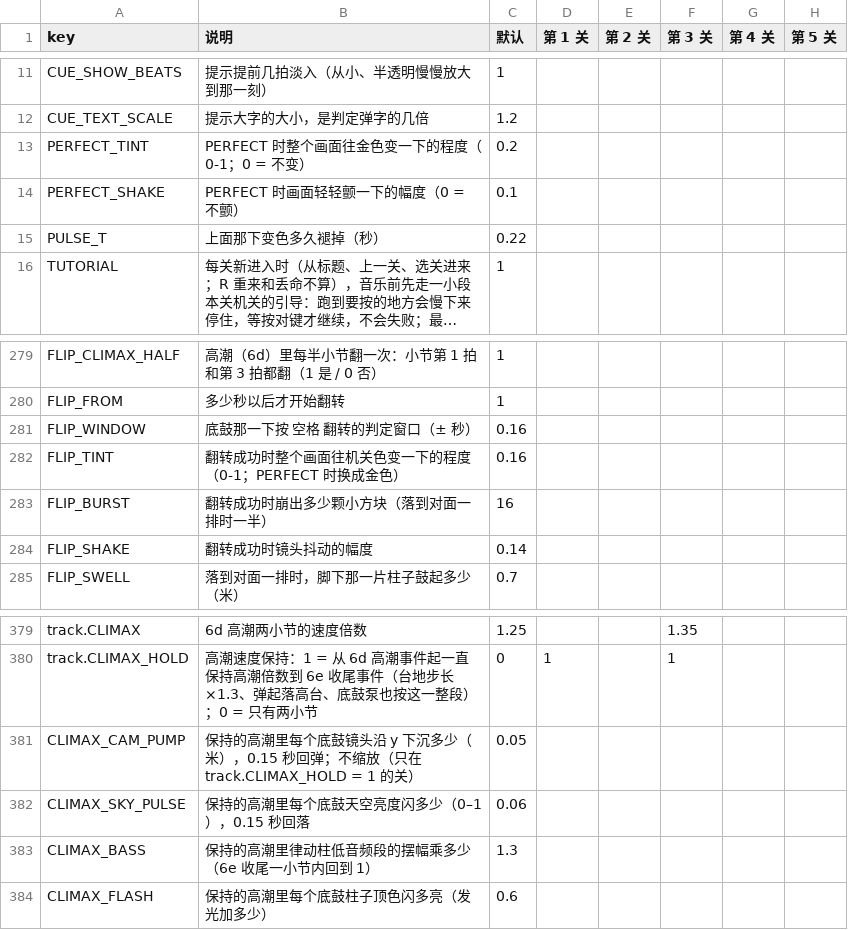
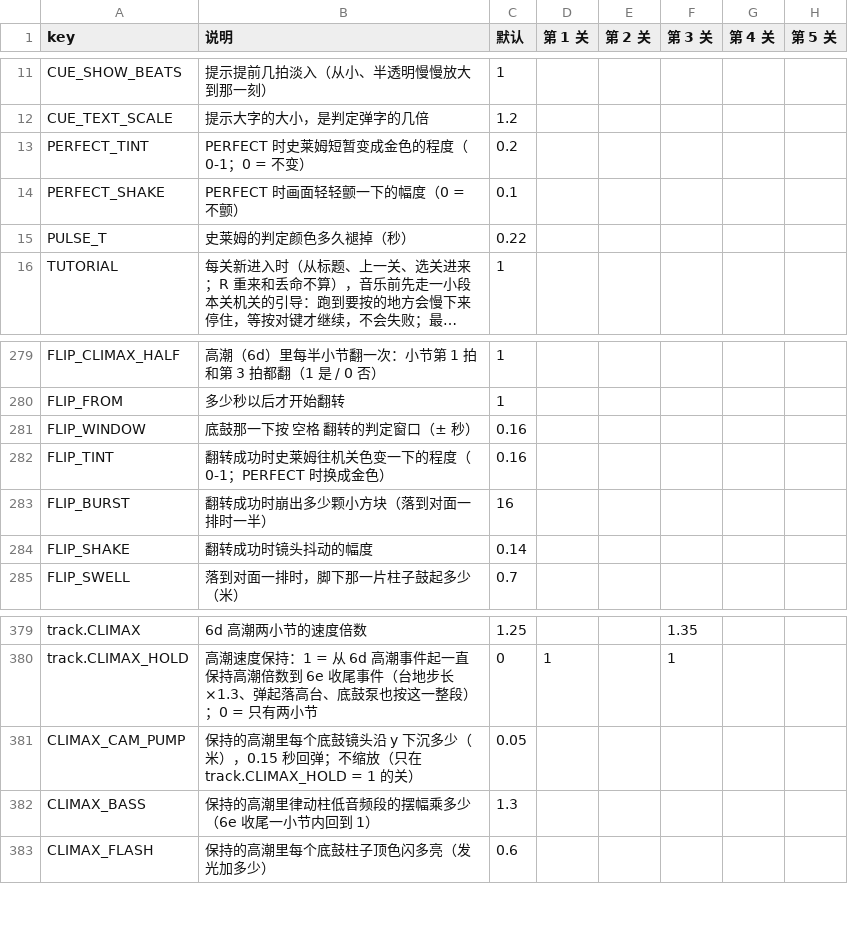
Before and after one commit to sd5913/Group6666, a CSV file: godot/config/tuning.csv, drawn as a sheet; only a part is shown, gaps mark what is left out; long unchanged cells end in …; the diff names each change by its address in the sheet, - before the commit and + after, or states it on an @@ line.

```diff
--- a/godot/config/tuning.csv
+++ b/godot/config/tuning.csv
-B13 (说明): PERFECT 时整个画面往金色变一下的程度（0-1；0 = 不变）
+B13 (说明): PERFECT 时史莱姆短暂变成金色的程度（0-1；0 = 不变）
-B15 (说明): 上面那下变色多久褪掉（秒）
+B15 (说明): 史莱姆的判定颜色多久褪掉（秒）
-B282 (说明): 翻转成功时整个画面往机关色变一下的程度（0-1；PERFECT 时换成金色）
+B282 (说明): 翻转成功时史莱姆往机关色变一下的程度（0-1；PERFECT 时换成金色）
-row 382: CLIMAX_SKY_PULSE | 保持的高潮里每个底鼓天空亮度闪多少（0–1），0.15 秒回落 | 0.06
```
Also changed, not shown: 24 other files.
